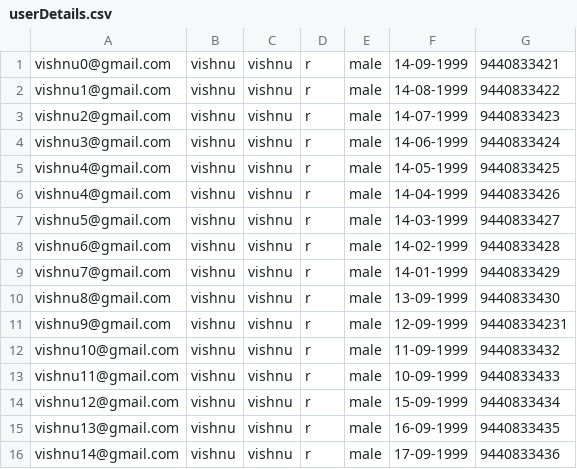
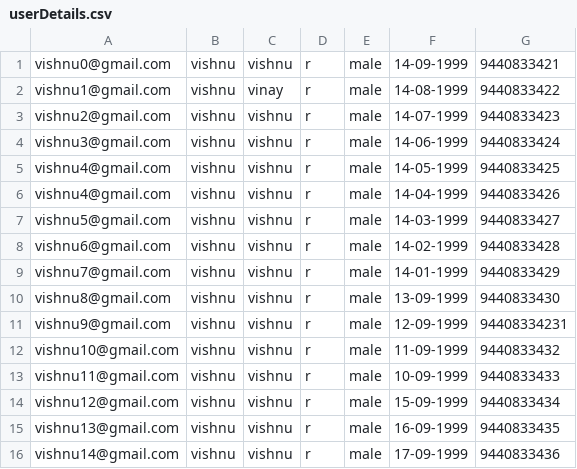
Before and after one commit to RevulaVishnu/tweet-app-standalone, a CSV file: src/main/resources/userDetails.csv, drawn as a sheet.

```diff
--- a/src/main/resources/userDetails.csv
+++ b/src/main/resources/userDetails.csv
@@ -1,3 +1,3 @@
 vishnu0@gmail.com,vishnu,vishnu,r,male,14-09-1999,9440833421
-vishnu1@gmail.com,vishnu,vishnu,r,male,14-08-1999,9440833422
+vishnu1@gmail.com,vishnu,vinay,r,male,14-08-1999,9440833422
 vishnu2@gmail.com,vishnu,vishnu,r,male,14-07-1999,9440833423
```
Also changed, not shown: 18 other files.
